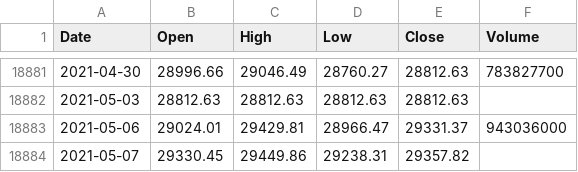
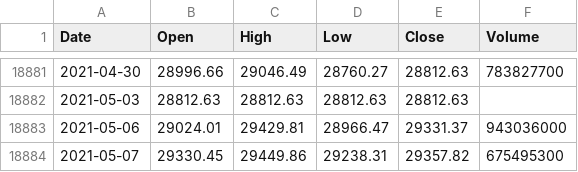
Before and after one commit to KwangYeol/stock-now, a CSV file: index/nikkei225.csv, drawn as a sheet; only a part is shown, gaps mark what is left out.

```diff
--- a/index/nikkei225.csv
+++ b/index/nikkei225.csv
@@ -18883,2 +18883,2 @@ Date,Open,High,Low,Close,Volume
 2021-05-06,29024.01,29429.81,28966.47,29331.37,943036000
-2021-05-07,29330.45,29449.86,29238.31,29357.82
+2021-05-07,29330.45,29449.86,29238.31,29357.82,675495300
```
Also changed, not shown: index/kospi.csv.
